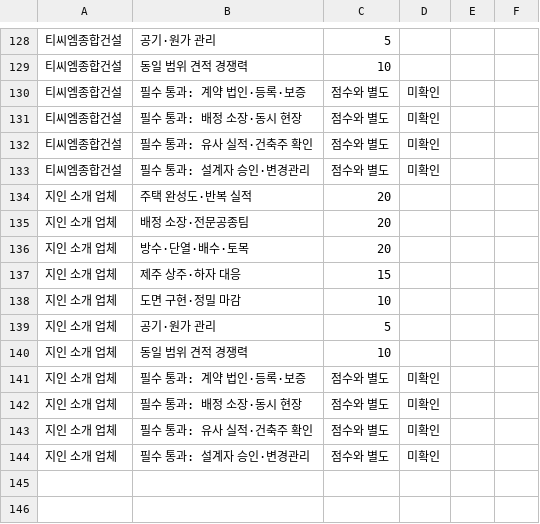
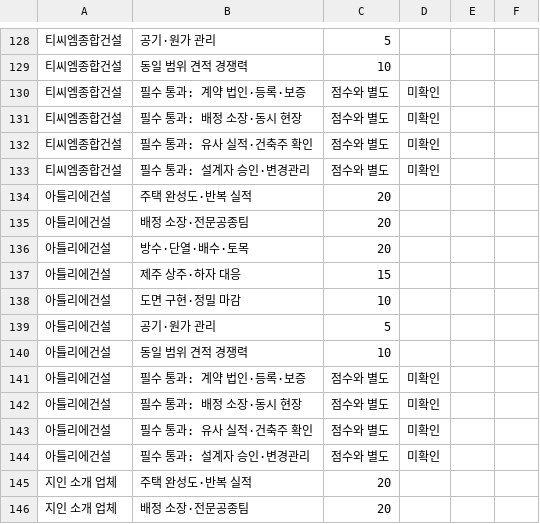
Before and after one commit to kks0488/jeju_proposal, a CSV file: templates/contractor-evaluation.csv, drawn as a sheet; only a part is shown, gaps mark what is left out; the shorter side is filled out with more unchanged rows.

Commit message:
Deepen Jeju contractor evidence and add Atelier as a conditional candidate

```diff
--- a/templates/contractor-evaluation.csv
+++ b/templates/contractor-evaluation.csv
@@ -133,2 +133,13 @@
 티씨엠종합건설,필수 통과: 설계자 승인·변경관리,점수와 별도,미확인,,
+아틀리에건설,주택 완성도·반복 실적,20,,,
+아틀리에건설,배정 소장·전문공종팀,20,,,
+아틀리에건설,방수·단열·배수·토목,20,,,
+아틀리에건설,제주 상주·하자 대응,15,,,
+아틀리에건설,도면 구현·정밀 마감,10,,,
+아틀리에건설,공기·원가 관리,5,,,
+아틀리에건설,동일 범위 견적 경쟁력,10,,,
+아틀리에건설,필수 통과: 계약 법인·등록·보증,점수와 별도,미확인,,
+아틀리에건설,필수 통과: 배정 소장·동시 현장,점수와 별도,미확인,,
+아틀리에건설,필수 통과: 유사 실적·건축주 확인,점수와 별도,미확인,,
+아틀리에건설,필수 통과: 설계자 승인·변경관리,점수와 별도,미확인,,
 지인 소개 업체,주택 완성도·반복 실적,20,,,
```
Also changed, not shown: 14 other files.
